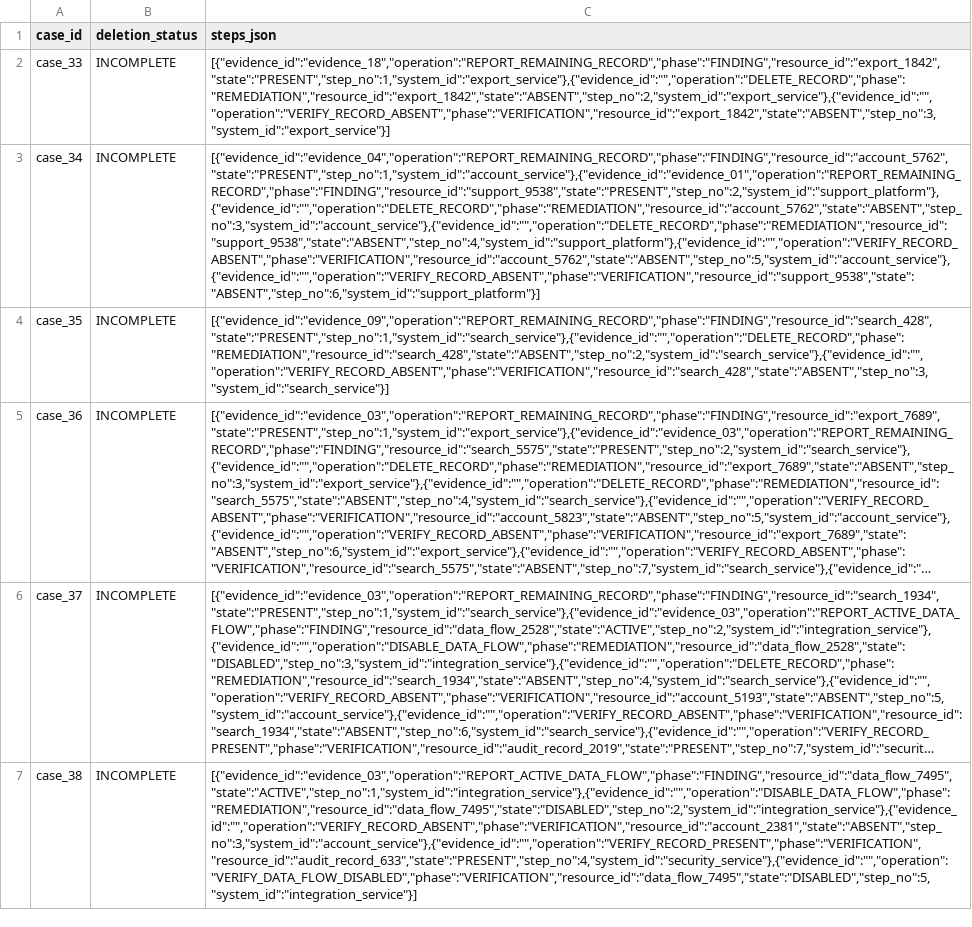
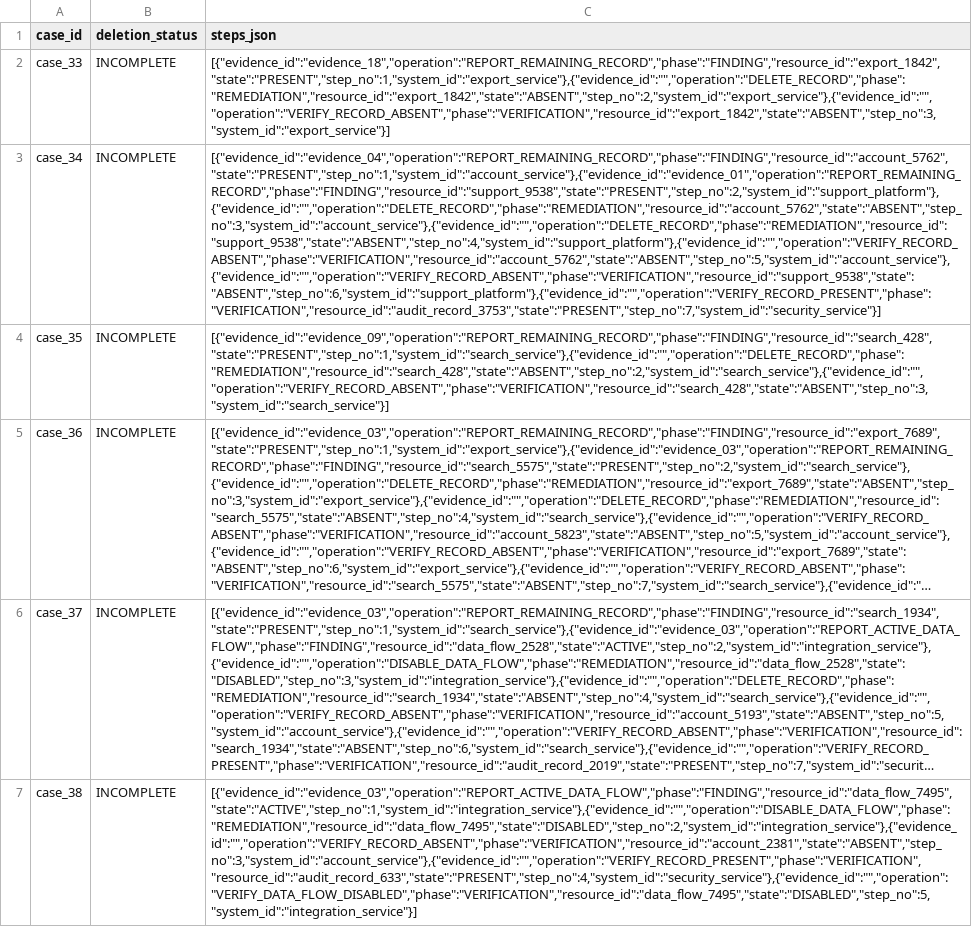
Before and after one commit to ashiduDissanayake/hackerrank-orchestrate-october26, a CSV file: output_best_effort.csv, drawn as a sheet; only a part is shown; long unchanged cells end in …; the diff names each change by its address in the sheet, - before the commit and + after, or states it on an @@ line.

Commit message:
Refresh candidate and package after future-verification coverage fix
Nine established-incomplete rows gain policy-target checks without current-state claims; statuses and public sample scores are unchanged. Record 21 passing suites, 31 frozen fixtures, extracted-package reproduction, and the remaining three semantic-invalid rows. Update authentic conversation log and all provenance artifacts.

```diff
--- a/output_best_effort.csv
+++ b/output_best_effort.csv
-C3 (steps_json): [{"evidence_id":"evidence_04","operation":"REPORT_REMAINING_RECORD","phase":"FINDING","resource_id":"account_5762","state":"PRESENT","step_no":1,"system_id":"account_service"},{"evidence_id":"evidence_01","operation":"REPORT_REMAINING_RECORD","phase":"FINDING","resource_id":"support_9538","state":"PRESENT","step_no":2,"system_id":"support_platform"},{"evidence_id":"","operation":"DELETE_RECORD","phase":"REMEDIATION","resource_id":"account_5762","state":"ABSENT","step_no":3,"system_id":"account_service"},{"evidence_id":"","operation":"DELETE_RECORD","phase":"REMEDIATION","resource_id":"support_9538","state":"ABSENT","step_no":4,"system_id":"support_platform"},{"evidence_id":"","operation":"VERIFY_RECORD_ABSENT","phase":"VERIFICATION","resource_id":"account_5762","state":"ABSENT","step_no":5,"system_id":"account_service"},{"evidence_id":"","operation":"VERIFY_RECORD_ABSENT","phase":"VERIFICATION","resource_id":"support_9538","state":"ABSENT","step_no":6,"system_id":"support_platform"}]
+C3 (steps_json): [{"evidence_id":"evidence_04","operation":"REPORT_REMAINING_RECORD","phase":"FINDING","resource_id":"account_5762","state":"PRESENT","step_no":1,"system_id":"account_service"},{"evidence_id":"evidence_01","operation":"REPORT_REMAINING_RECORD","phase":"FINDING","resource_id":"support_9538","state":"PRESENT","step_no":2,"system_id":"support_platform"},{"evidence_id":"","operation":"DELETE_RECORD","phase":"REMEDIATION","resource_id":"account_5762","state":"ABSENT","step_no":3,"system_id":"account_service"},{"evidence_id":"","operation":"DELETE_RECORD","phase":"REMEDIATION","resource_id":"support_9538","state":"ABSENT","step_no":4,"system_id":"support_platform"},{"evidence_id":"","operation":"VERIFY_RECORD_ABSENT","phase":"VERIFICATION","resource_id":"account_5762","state":"ABSENT","step_no":5,"system_id":"account_service"},{"evidence_id":"","operation":"VERIFY_RECORD_ABSENT","phase":"VERIFICATION","resource_id":"support_9538","state":"ABSENT","step_no":6,"system_id":"support_platform"},{"evidence_id":"","operation":"VERIFY_RECORD_PRESENT","phase":"VERIFICATION","resource_id":"audit_record_3753","state":"PRESENT","step_no":7,"system_id":"security_service"}]
```
Also changed, not shown: 12 other files.
